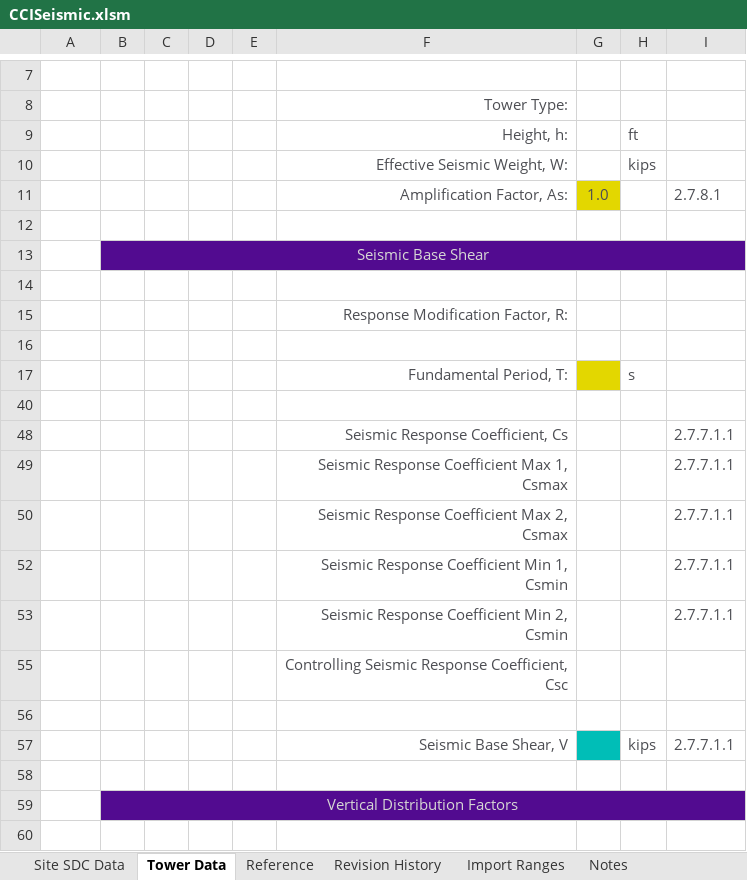
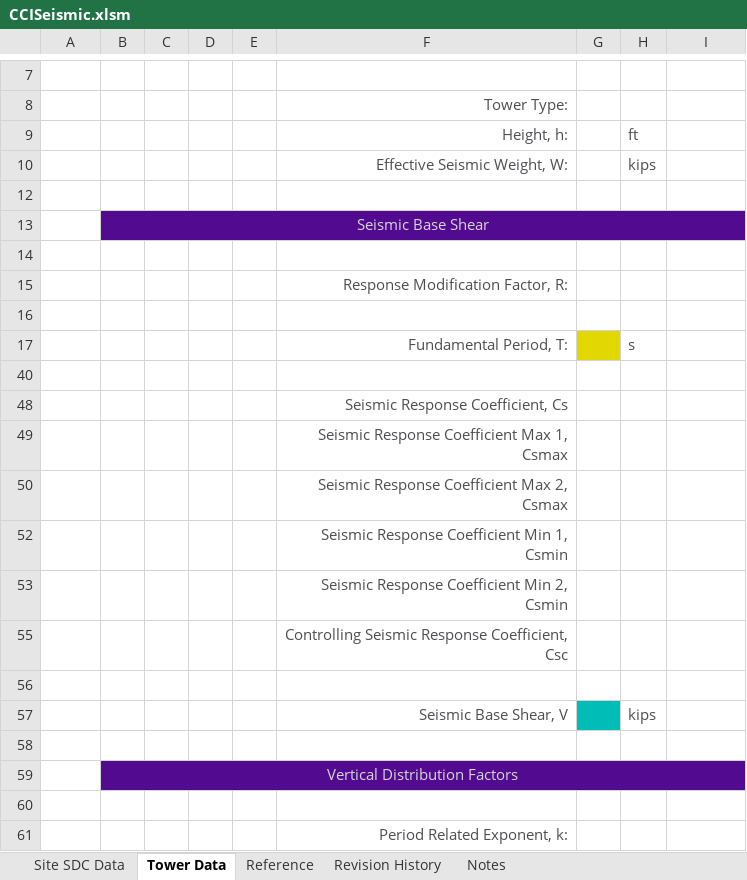
Before and after one commit to mrudolp1/Datatransfererer-NuGet, an Excel workbook: DataTransferer/Templates/CCISeismic.xlsm, sheet Tower Data, drawn as a sheet; only a part is shown, gaps mark what is left out; the shorter side is filled out with more unchanged rows; values as stored, in another font and other column widths than the file's, no borders; charts and pictures not drawn; the diff names each change by its address in the sheet, - before the commit and + after, or states it on an @@ line.

```diff
--- a/DataTransferer/Templates/CCISeismic.xlsm (sheet Tower Data)
+++ b/DataTransferer/Templates/CCISeismic.xlsm (sheet Tower Data)
@@ sheet tab hidden: Import Ranges @@
-row 11:  |  |  |  |  | Amplification Factor, As: | 1.0 |  | 2.7.8.1
-I48:I50: 2.7.7.1.1
+I48:I50: (empty)
-I52:I53: 2.7.7.1.1
+I52:I53: (empty)
-I57: 2.7.7.1.1
+I57: (empty)
```
Also changed, not shown: sheet Reference, sheet Revision History, sheet Notes, sheet Site SDC Data, other sheet tabs, hidden cells, 2 other files.
